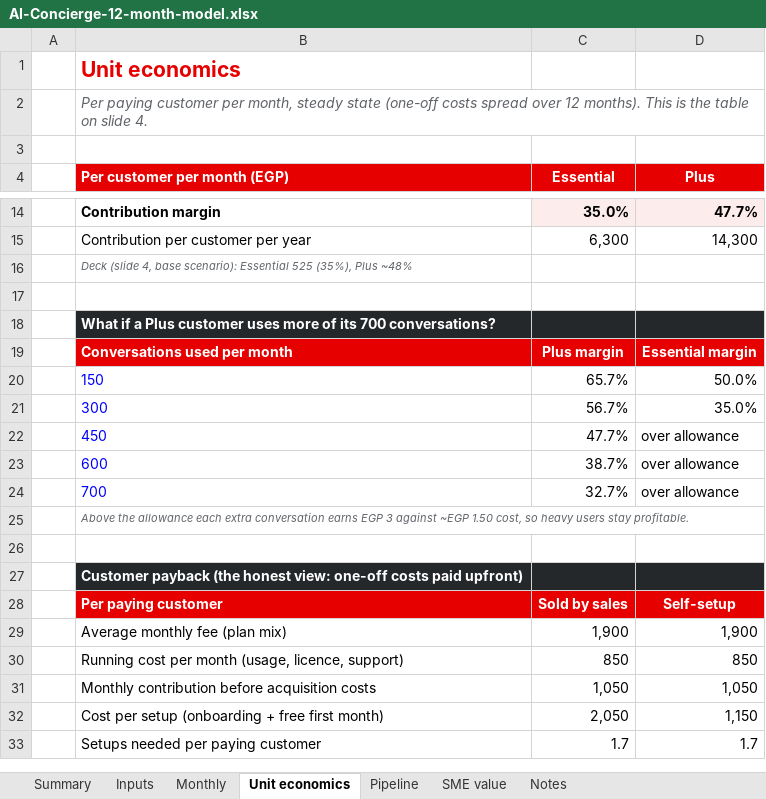
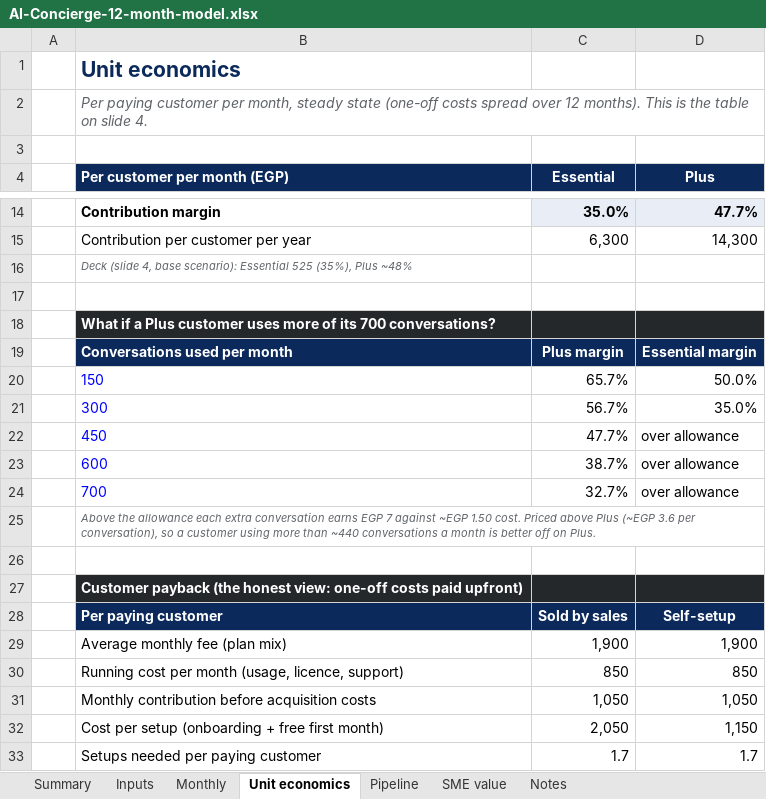
Before and after one commit to CyPerry/ai-concierge-sme-business-case, an Excel workbook: model/AI-Concierge-12-month-model.xlsx, sheet Unit economics, drawn as a sheet; only a part is shown, gaps mark what is left out; values as stored, in another font and other column widths than the file's, no borders; the diff names each change by its address in the sheet, - before the commit and + after, or states it on an @@ line.

```diff
--- a/model/AI-Concierge-12-month-model.xlsx (sheet Unit economics)
+++ b/model/AI-Concierge-12-month-model.xlsx (sheet Unit economics)
-B1 text colour: #E60000
+B1 text colour: #0B2A5B
-B4:D4 fill: #E60000
+B4:D4 fill: #0B2A5B
-B19:D19 fill: #E60000
+B19:D19 fill: #0B2A5B
-B25 (Per customer per month (EGP)): …earns EGP 3 against ~EGP 1.50 cost, so heavy users stay profitable.
+B25 (Per customer per month (EGP)): …earns EGP 7 against ~EGP 1.50 cost. Priced above Plus (~EGP 3.6 per conversation), so a customer using more than ~440 conversations a month is better off on Plus.
-B28:D28 fill: #E60000
+B28:D28 fill: #0B2A5B
```
Also changed, not shown: sheet Inputs, sheet Monthly, sheet Summary, sheet Pipeline, sheet Notes, sheet SME value, charts or pictures, 23 other files.
